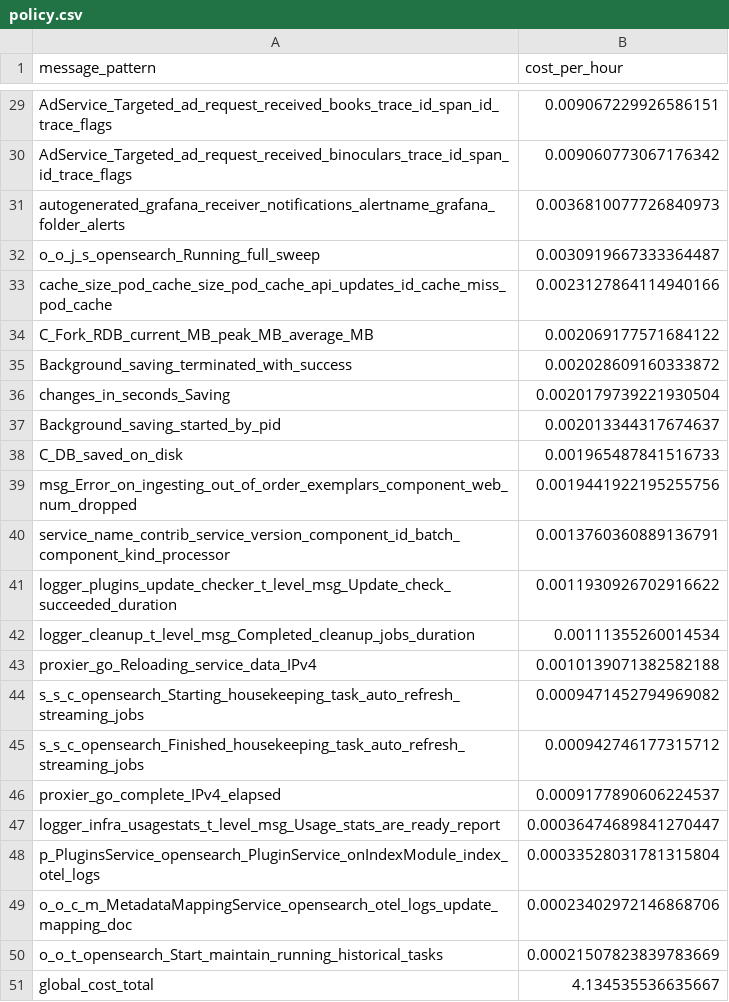
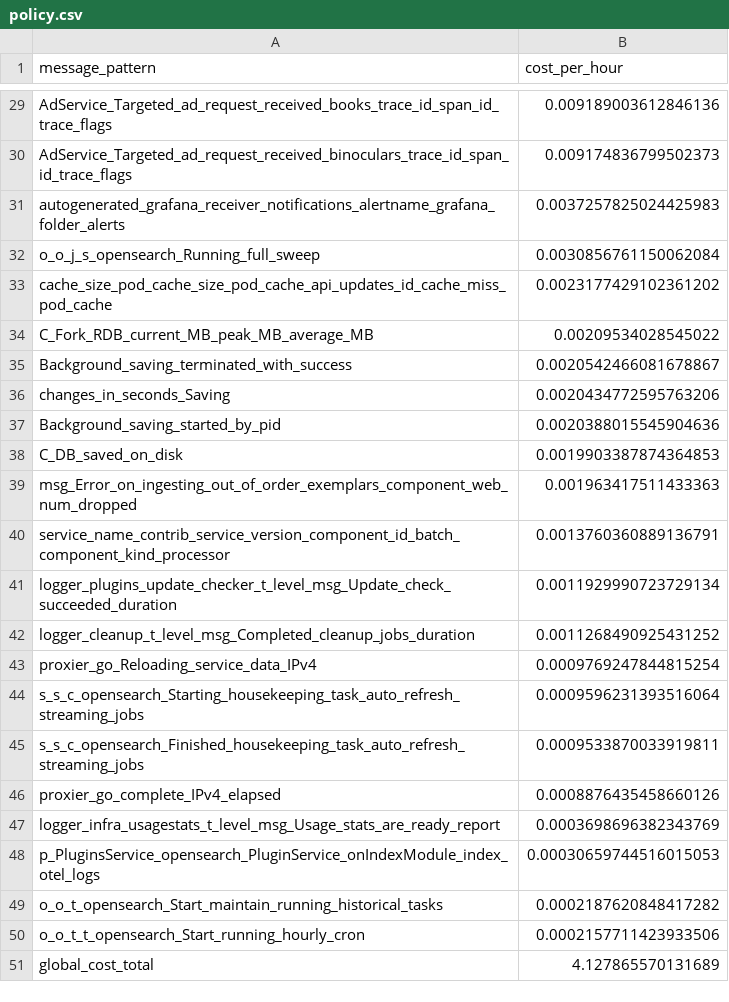
Before and after one commit to log-10x/gitops-demo, a CSV file: lookups/policy.csv, drawn as a sheet; only a part is shown, gaps mark what is left out; removed rows and columns are numbered as before the commit, all else as after; the diff covers the shown part only; the diff names each change by its address in the sheet, - before the commit and + after, or states it on an @@ line.

```diff
--- a/lookups/policy.csv
+++ b/lookups/policy.csv
-B29 (cost_per_hour): 0.009067229926586151
+B29 (cost_per_hour): 0.009189003612846136
-B30 (cost_per_hour): 0.009060773067176342
+B30 (cost_per_hour): 0.009174836799502373
-B31 (cost_per_hour): 0.0036810077726840973
+B31 (cost_per_hour): 0.0037257825024425983
-B32 (cost_per_hour): 0.0030919667333364487
+B32 (cost_per_hour): 0.0030856761150062084
-B33 (cost_per_hour): 0.0023127864114940166
+B33 (cost_per_hour): 0.0023177429102361202
-B34 (cost_per_hour): 0.002069177571684122
+B34 (cost_per_hour): 0.00209534028545022
-B35 (cost_per_hour): 0.002028609160333872
+B35 (cost_per_hour): 0.0020542466081678867
-B36 (cost_per_hour): 0.0020179739221930504
+B36 (cost_per_hour): 0.0020434772595763206
-B37 (cost_per_hour): 0.002013344317674637
+B37 (cost_per_hour): 0.0020388015545904636
-B38 (cost_per_hour): 0.001965487841516733
+B38 (cost_per_hour): 0.0019903387874364853
-B39 (cost_per_hour): 0.0019441922195255756
+B39 (cost_per_hour): 0.001963417511433363
-B41 (cost_per_hour): 0.0011930926702916622
+B41 (cost_per_hour): 0.0011929990723729134
-B42 (cost_per_hour): 0.00111355260014534
+B42 (cost_per_hour): 0.0011268490925431252
-B43 (cost_per_hour): 0.0010139071382582188
+B43 (cost_per_hour): 0.0009769247844815254
-B44 (cost_per_hour): 0.0009471452794969082
+B44 (cost_per_hour): 0.0009596231393516064
-B45 (cost_per_hour): 0.000942746177315712
+B45 (cost_per_hour): 0.0009533870033919811
-B46 (cost_per_hour): 0.0009177890606224537
+B46 (cost_per_hour): 0.0008876435458660126
-B47 (cost_per_hour): 0.00036474689841270447
+B47 (cost_per_hour): 0.0003698696382343769
-B48 (cost_per_hour): 0.00033528031781315804
+B48 (cost_per_hour): 0.00030659744516015053
-row 49: o_o_c_m_MetadataMappingService_opensearch_otel_logs_update_mapping_doc | 0.00023402972146868706
-B49 (cost_per_hour): 0.00021507823839783669
+B49 (cost_per_hour): 0.0002187620848417282
+row 50: o_o_t_t_opensearch_Start_running_hourly_cron | 0.0002157711423933506
-B51 (cost_per_hour): 4.134535536635667
+B51 (cost_per_hour): 4.127865570131689
```
Also changed, not shown: 26 edited cells elsewhere in this file.
